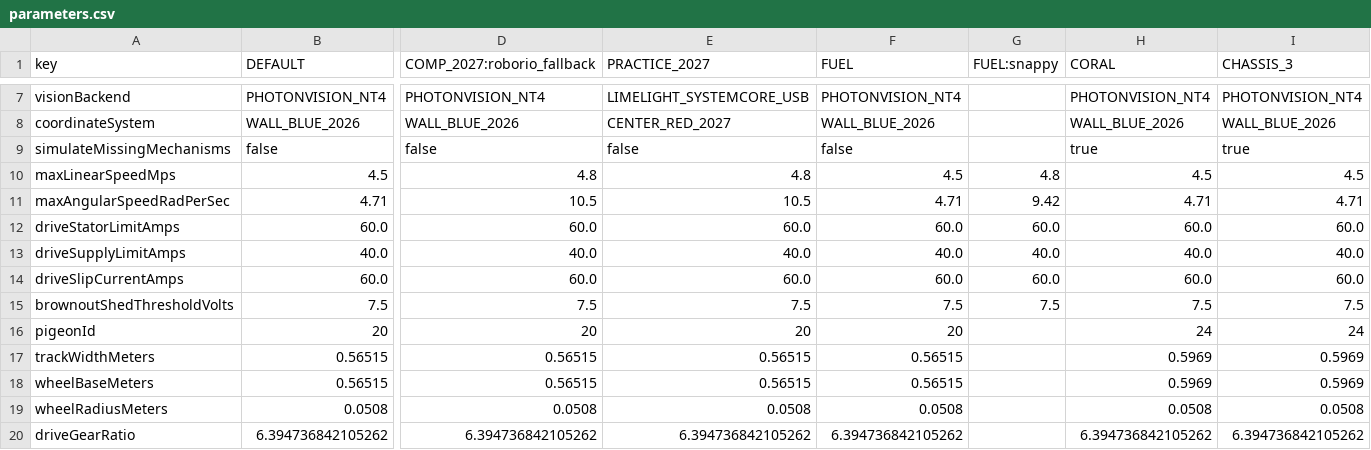
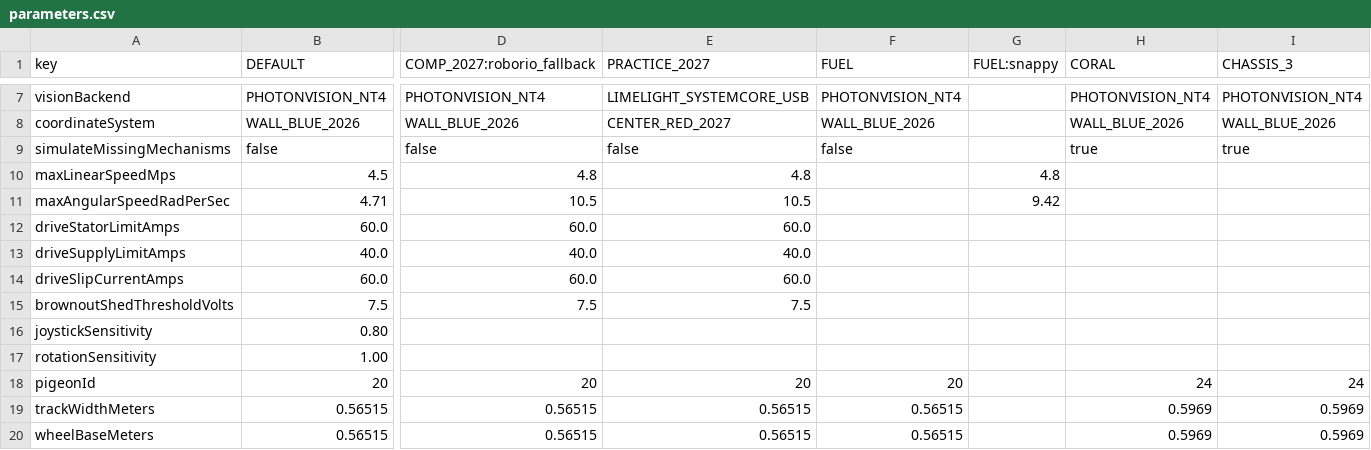
Before and after one commit to FRC-Flux-Robotics/Flux-RoboRIO-2027, a CSV file: src/main/deploy/configs/parameters.csv, drawn as a sheet; only a part is shown, gaps mark what is left out; the shorter side is filled out with more unchanged rows; rows hold the shown columns only; the diff names each change by its address in the sheet, - before the commit and + after, or states it on an @@ line.

```diff
--- a/src/main/deploy/configs/parameters.csv
+++ b/src/main/deploy/configs/parameters.csv
-F10 (FUEL): 4.5
+F10 (FUEL): (empty)
-H10 (CORAL): 4.5
+H10 (CORAL): (empty)
-I10 (CHASSIS_3): 4.5
+I10 (CHASSIS_3): (empty)
-F11 (FUEL): 4.71
+F11 (FUEL): (empty)
-H11 (CORAL): 4.71
+H11 (CORAL): (empty)
-I11 (CHASSIS_3): 4.71
+I11 (CHASSIS_3): (empty)
-F12 (FUEL): 60.0
+F12 (FUEL): (empty)
-G12 (FUEL:snappy): 60.0
+G12 (FUEL:snappy): (empty)
-H12 (CORAL): 60.0
+H12 (CORAL): (empty)
-I12 (CHASSIS_3): 60.0
+I12 (CHASSIS_3): (empty)
-F13 (FUEL): 40.0
+F13 (FUEL): (empty)
-G13 (FUEL:snappy): 40.0
+G13 (FUEL:snappy): (empty)
-H13 (CORAL): 40.0
+H13 (CORAL): (empty)
-I13 (CHASSIS_3): 40.0
+I13 (CHASSIS_3): (empty)
-F14 (FUEL): 60.0
+F14 (FUEL): (empty)
-G14 (FUEL:snappy): 60.0
+G14 (FUEL:snappy): (empty)
-H14 (CORAL): 60.0
+H14 (CORAL): (empty)
-I14 (CHASSIS_3): 60.0
+I14 (CHASSIS_3): (empty)
-F15 (FUEL): 7.5
+F15 (FUEL): (empty)
-G15 (FUEL:snappy): 7.5
+G15 (FUEL:snappy): (empty)
-H15 (CORAL): 7.5
+H15 (CORAL): (empty)
-I15 (CHASSIS_3): 7.5
+I15 (CHASSIS_3): (empty)
+row 16: joystickSensitivity | 0.80
+row 17: rotationSensitivity | 1.00
```
Also changed, not shown: src/main/deploy/configs/releases.csv, 22 other files.
